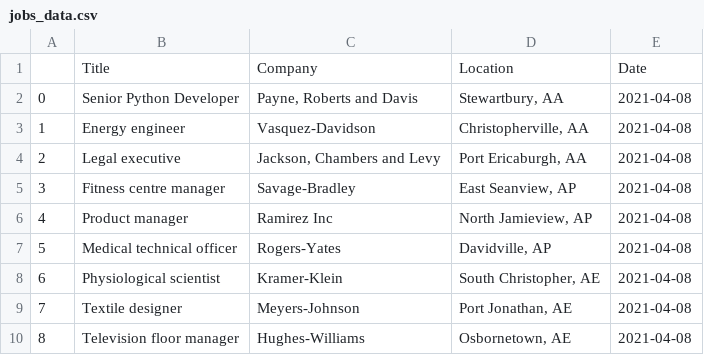
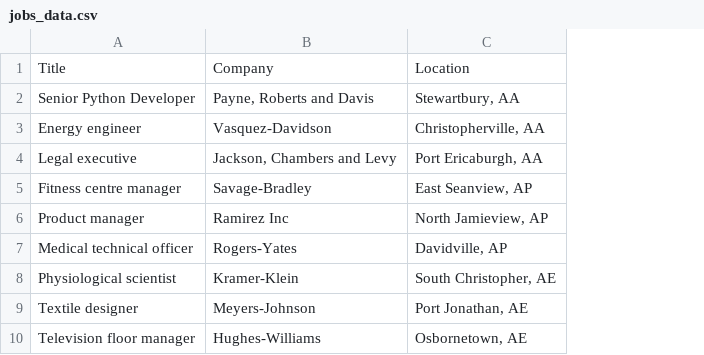
Before and after one commit to sonamsaini-01/My-Portfolio, a CSV file: static/datasets/jobs_data.csv, drawn as a sheet; only a part is shown; the diff names each change by its address in the sheet, - before the commit and + after, or states it on an @@ line.

```diff
--- a/static/datasets/jobs_data.csv
+++ b/static/datasets/jobs_data.csv
-column A, rows 2-10: 0 | 1 | 2 | 3 | 4 | 5 | 6 | 7 | 8
-column E, rows 1-10: Date | 2021-04-08 | 2021-04-08 | 2021-04-08 | 2021-04-08 | 2021-04-08 | 2021-04-08 | 2021-04-08 | 2021-04-08 | 2021-04-08
```
Also changed, not shown: static/datasets/Good Reads Quotes.csv, static/datasets/dynamic_automation.csv, 13 other files.
